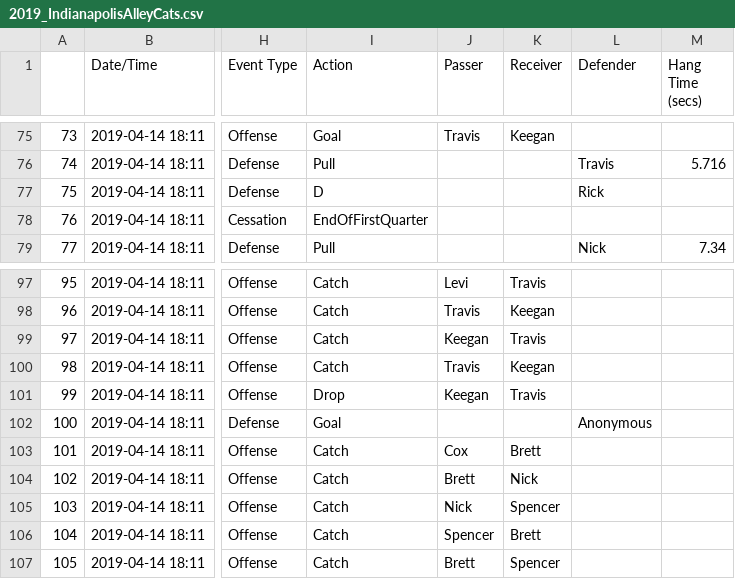
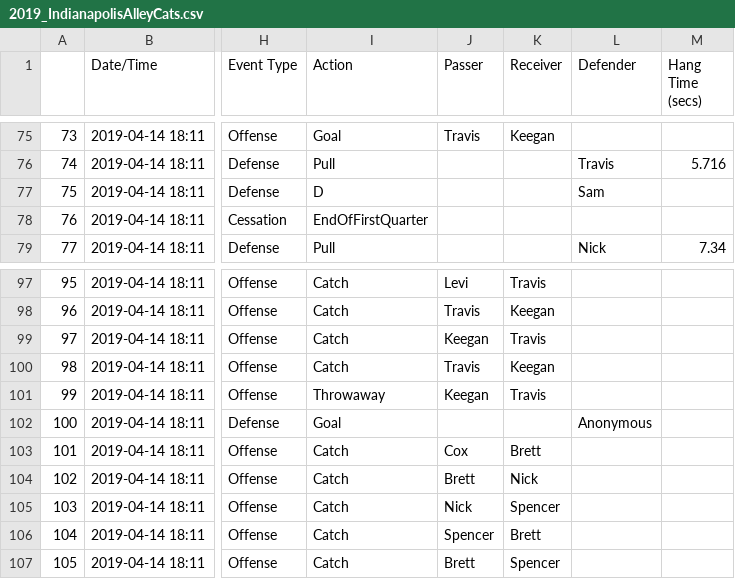
Before and after one commit to dfiorino/ultianalyticspull, a CSV file: data/processed/2019/2019_IndianapolisAlleyCats.csv, drawn as a sheet; only a part is shown, gaps mark what is left out; the diff names each change by its address in the sheet, - before the commit and + after, or states it on an @@ line.

Commit message:
player names for 2019

```diff
--- a/data/processed/2019/2019_IndianapolisAlleyCats.csv
+++ b/data/processed/2019/2019_IndianapolisAlleyCats.csv
-L77 (Defender): Rick
+L77 (Defender): Sam
-I101 (Action): Drop
+I101 (Action): Throwaway
```
Also changed, not shown: 13 other files.
